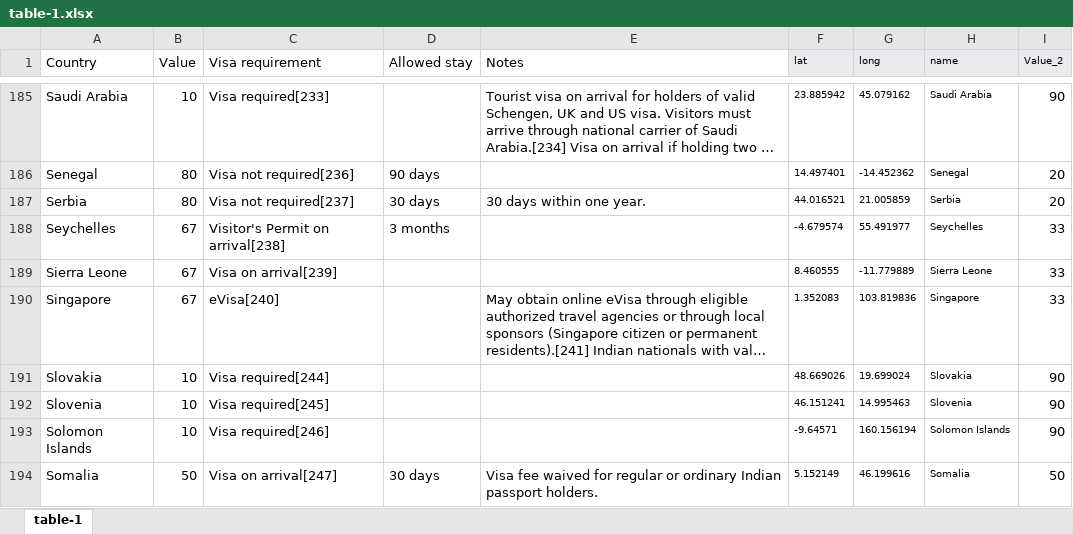
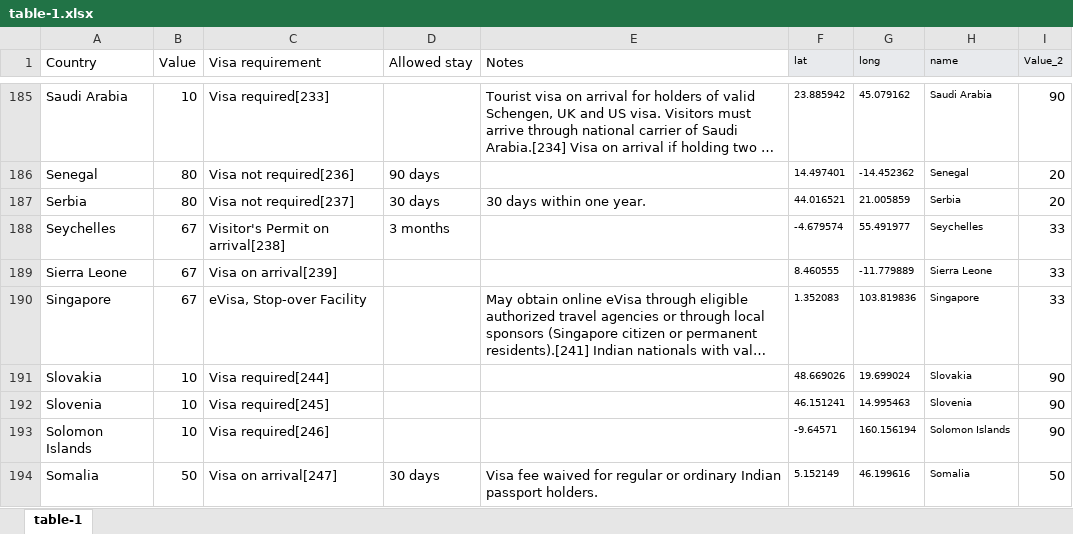
Before and after one commit to gtmagrwl/visafree_in, an Excel workbook: table-1.xlsx, sheet table-1, drawn as a sheet; only a part is shown, gaps mark what is left out; long unchanged cells end in …; values as stored, in another font and other column widths than the file's, no borders; the diff covers the shown part only; the diff names each change by its address in the sheet, - before the commit and + after, or states it on an @@ line.

Commit message:
Add files via upload

```diff
--- a/table-1.xlsx (sheet table-1)
+++ b/table-1.xlsx (sheet table-1)
-C190 (Visa requirement): eVisa[240]
+C190 (Visa requirement): eVisa, Stop-over Facility
```
Also changed, not shown: 22 edited cells elsewhere in this sheet.
